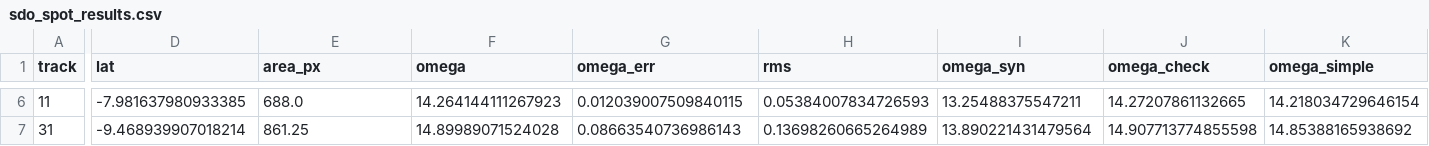
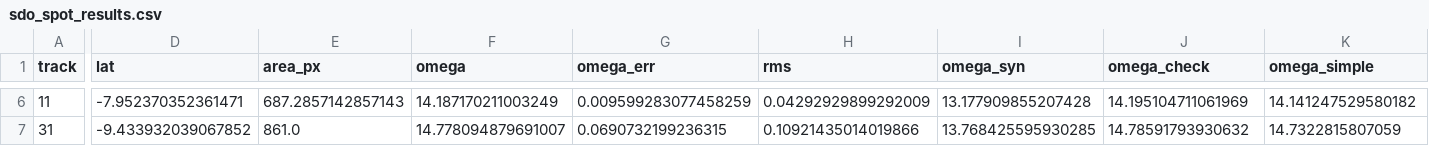
Before and after one commit to 1122233444/Planet-Hack-2026, a CSV file: data/rotation/sdo_spot_results.csv, drawn as a sheet; only a part is shown, gaps mark what is left out; the diff covers the shown part only; the diff names each change by its address in the sheet, - before the commit and + after, or states it on an @@ line.

```diff
--- a/data/rotation/sdo_spot_results.csv
+++ b/data/rotation/sdo_spot_results.csv
-D6 (lat): -7.981637980933385
+D6 (lat): -7.952370352361471
-E6 (area_px): 688.0
+E6 (area_px): 687.2857142857143
-F6 (omega): 14.264144111267923
+F6 (omega): 14.187170211003249
-G6 (omega_err): 0.012039007509840115
+G6 (omega_err): 0.009599283077458259
-H6 (rms): 0.05384007834726593
+H6 (rms): 0.04292929899292009
-I6 (omega_syn): 13.25488375547211
+I6 (omega_syn): 13.177909855207428
-J6 (omega_check): 14.27207861132665
+J6 (omega_check): 14.195104711061969
-K6 (omega_simple): 14.218034729646154
+K6 (omega_simple): 14.141247529580182
-D7 (lat): -9.468939907018214
+D7 (lat): -9.433932039067852
-E7 (area_px): 861.25
+E7 (area_px): 861.0
-F7 (omega): 14.89989071524028
+F7 (omega): 14.778094879691007
-G7 (omega_err): 0.08663540736986143
+G7 (omega_err): 0.0690732199236315
-H7 (rms): 0.13698260665264989
+H7 (rms): 0.10921435014019866
-I7 (omega_syn): 13.890221431479564
+I7 (omega_syn): 13.768425595930285
-J7 (omega_check): 14.907713774855598
+J7 (omega_check): 14.78591793930632
-K7 (omega_simple): 14.85388165938692
+K7 (omega_simple): 14.7322815807059
```
Also changed, not shown: 91 edited cells elsewhere in this file, data/rotation/sdo_spot_positions.csv, 27 other files.
